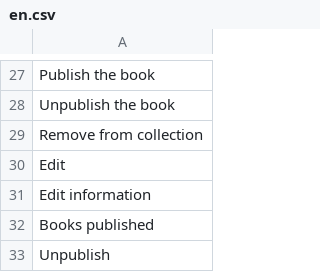
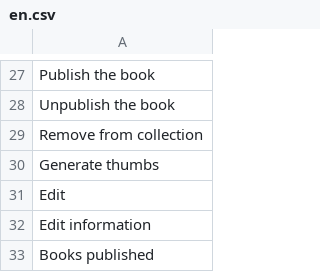
Before and after one commit to ccaballero/babel, a CSV file: i18n/en.csv, drawn as a sheet; only a part is shown, gaps mark what is left out; the shorter side is filled out with more unchanged rows; the diff names each change by its address in the sheet, - before the commit and + after, or states it on an @@ line.

```diff
--- a/i18n/en.csv
+++ b/i18n/en.csv
+row 30: Generate thumbs
```
Also changed, not shown: i18n/es.csv, 21 other files.
